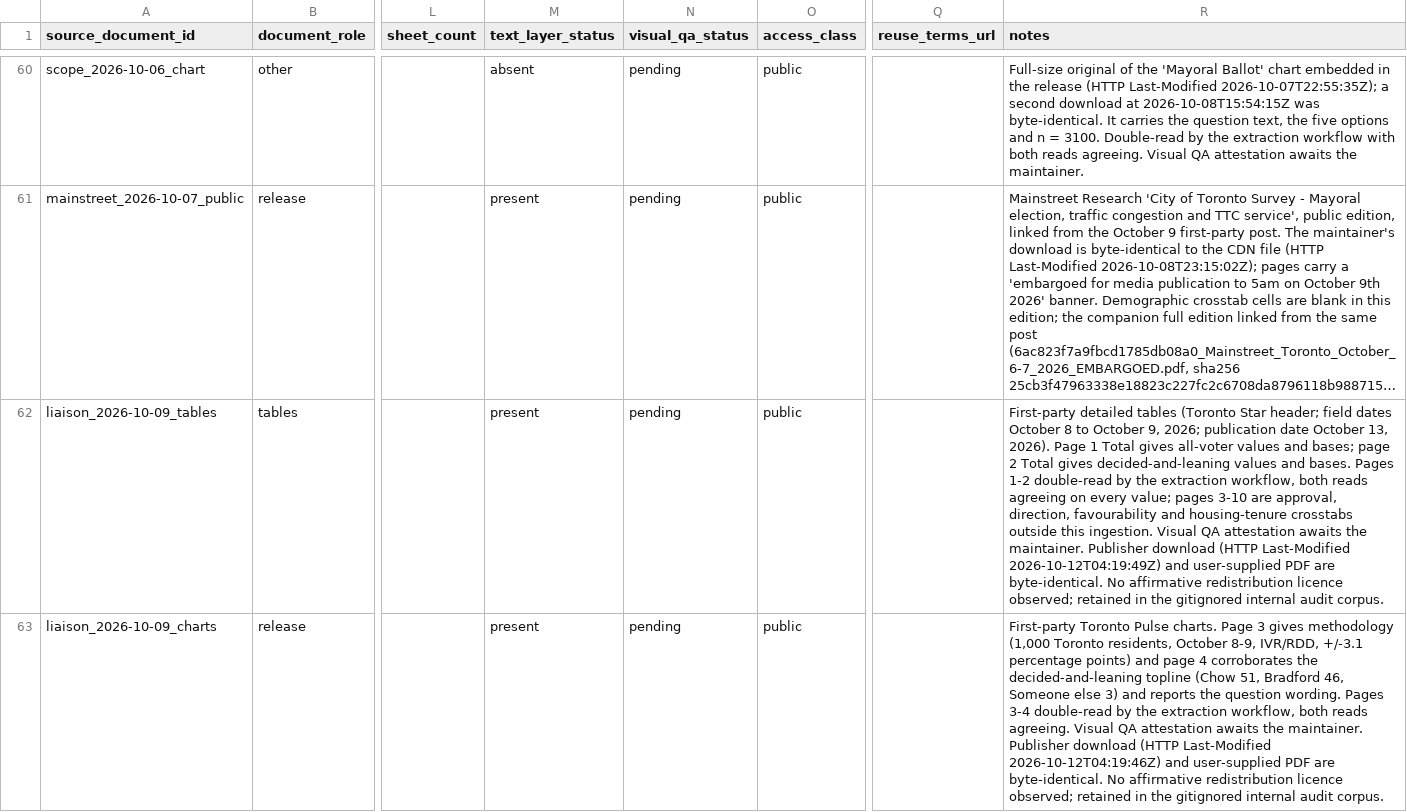
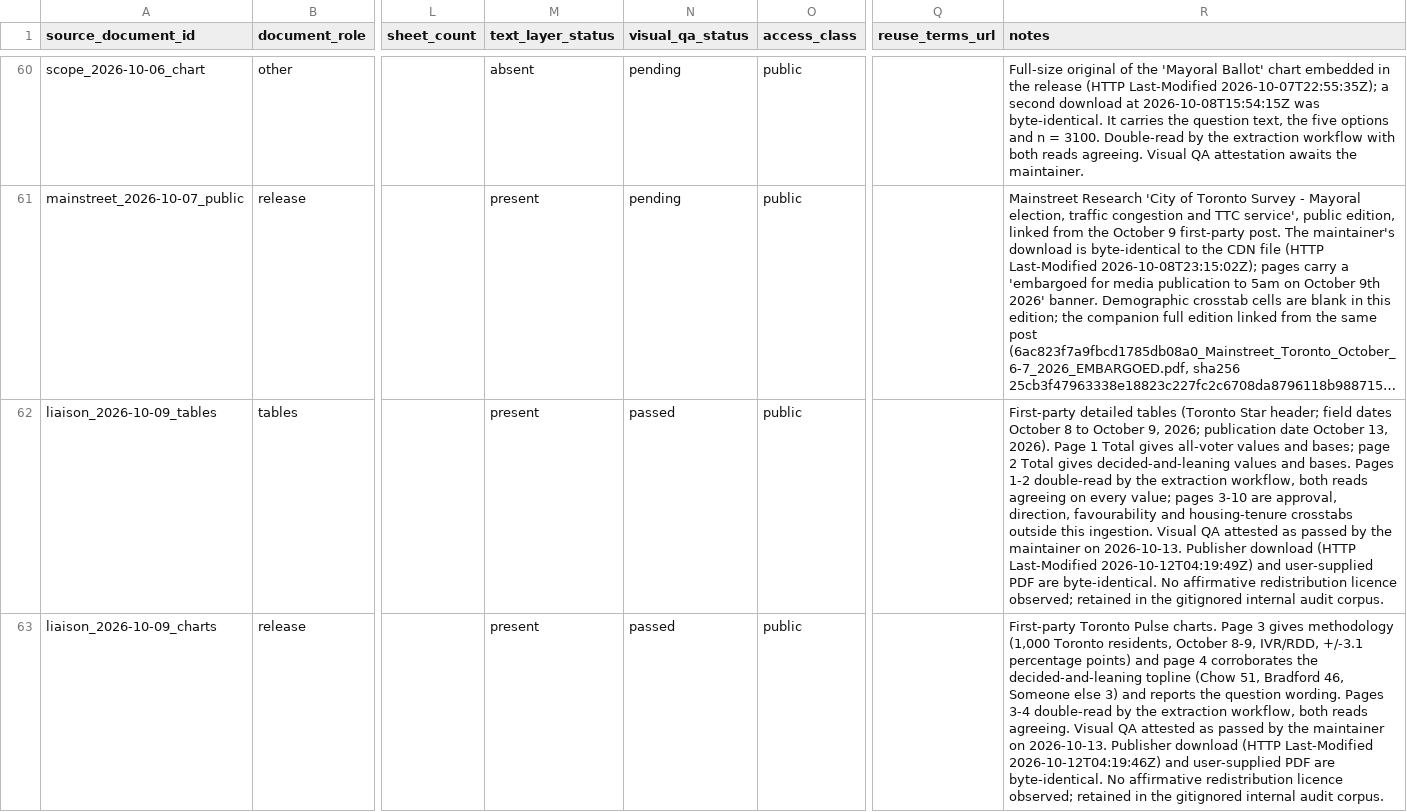
Before and after one commit to alexwolson/toronto-election-poll-tracker-data, a CSV file: data/raw/polls/source_documents.csv, drawn as a sheet; only a part is shown, gaps mark what is left out; long unchanged cells end in …; the diff covers the shown part only; the diff names each change by its address in the sheet, - before the commit and + after, or states it on an @@ line.

```diff
--- a/data/raw/polls/source_documents.csv
+++ b/data/raw/polls/source_documents.csv
-N62:N63 (visual_qa_status): pending
+N62:N63 (visual_qa_status): passed
-R62 (notes): …Visual QA attestation awaits the maintainer. Publisher download…
+R62 (notes): …Visual QA attested as passed by the maintainer on 2026-10-13. Publisher download…
-R63 (notes): …Visual QA attestation awaits the maintainer. Publisher download…
+R63 (notes): …Visual QA attested as passed by the maintainer on 2026-10-13. Publisher download…
```
Also changed, not shown: 2 edited cells elsewhere in this file.
